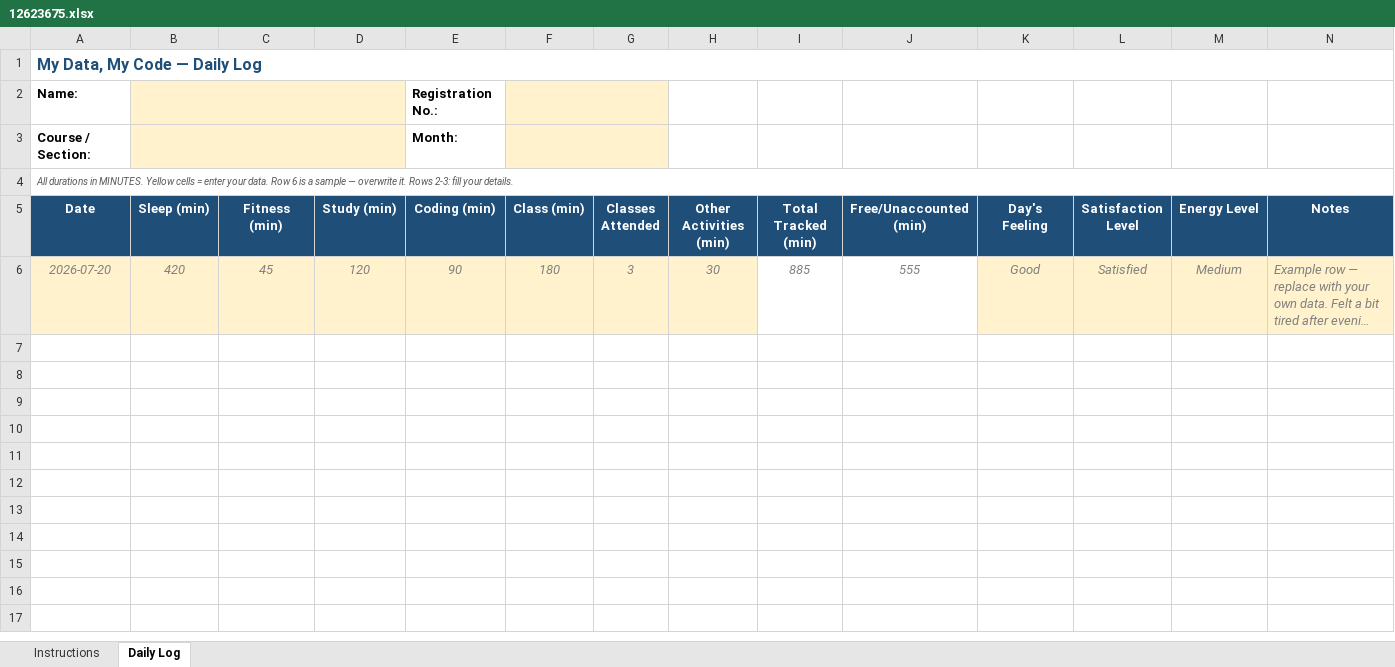
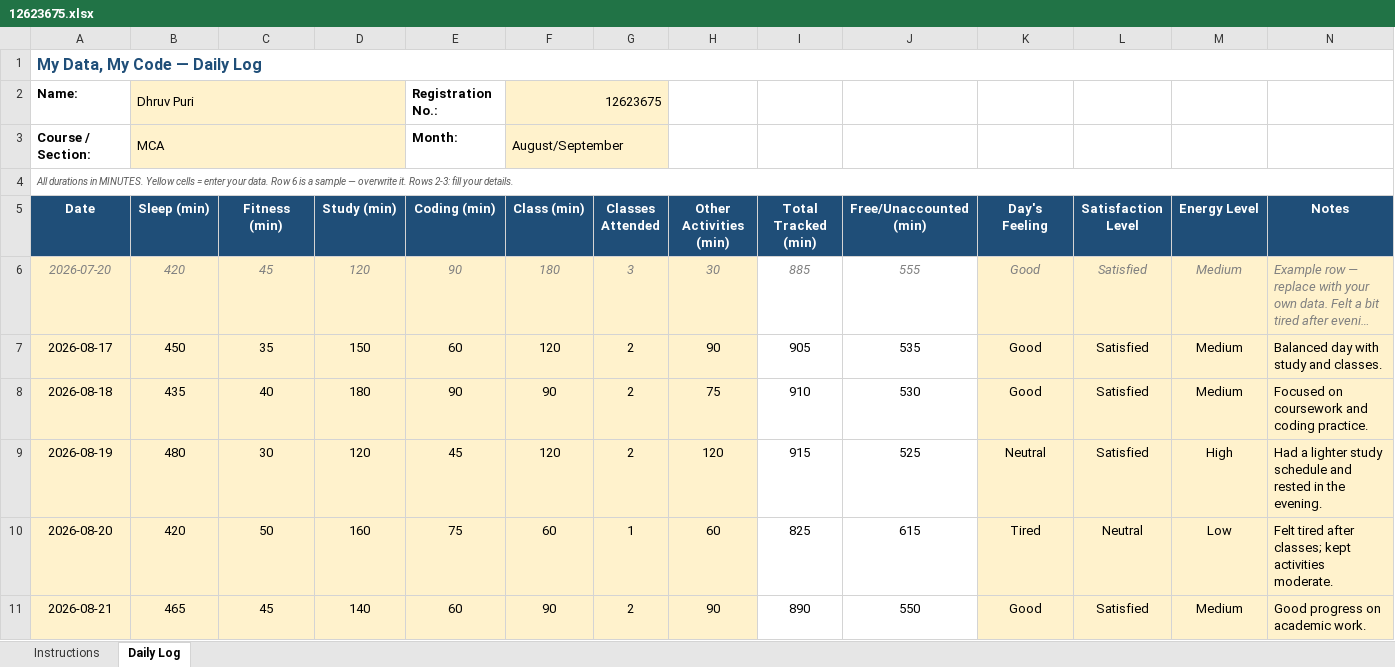
Before and after one commit to dhruvpuri-debug/CAP776, an Excel workbook: 12623675.xlsx, sheet Daily Log, drawn as a sheet; only a part is shown; long unchanged cells end in …; values as stored, in another font and other column widths than the file's, no borders; conditional formats not drawn; rows hold the shown columns only; the diff covers the shown part only; the diff names each change by its address in the sheet, - before the commit and + after, or states it on an @@ line.

Commit message:
update daily activity

```diff
--- a/12623675.xlsx (sheet Daily Log)
+++ b/12623675.xlsx (sheet Daily Log)
-B2 (Sleep (min)): (empty)
+B2 (Sleep (min)): Dhruv Puri
-F2 (Class (min)): (empty)
+F2 (Class (min)): 12623675
-B3 (Sleep (min)): (empty)
+B3 (Sleep (min)): MCA
-F3 (Class (min)): (empty)
+F3 (Class (min)): August/September
+row 7: 2026-08-17 | 450 | 35 | 150 | 60 | 120 | 2 | 90 | 905 | 535 | Good | Satisfied | Medium | Balanced day with study and classes.
+row 8: 2026-08-18 | 435 | 40 | 180 | 90 | 90 | 2 | 75 | 910 | 530 | Good | Satisfied | Medium | Focused on coursework and coding practice.
+row 9: 2026-08-19 | 480 | 30 | 120 | 45 | 120 | 2 | 120 | 915 | 525 | Neutral | Satisfied | High | Had a lighter study schedule and rested in the evening.
+row 10: 2026-08-20 | 420 | 50 | 160 | 75 | 60 | 1 | 60 | 825 | 615 | Tired | Neutral | Low | Felt tired after classes; kept activities moderate.
+row 11: 2026-08-21 | 465 | 45 | 140 | 60 | 90 | 2 | 90 | 890 | 550 | Good | Satisfied | Medium | Good progress on academic work.
```
Also changed, not shown: 31 added rows elsewhere in this sheet.
